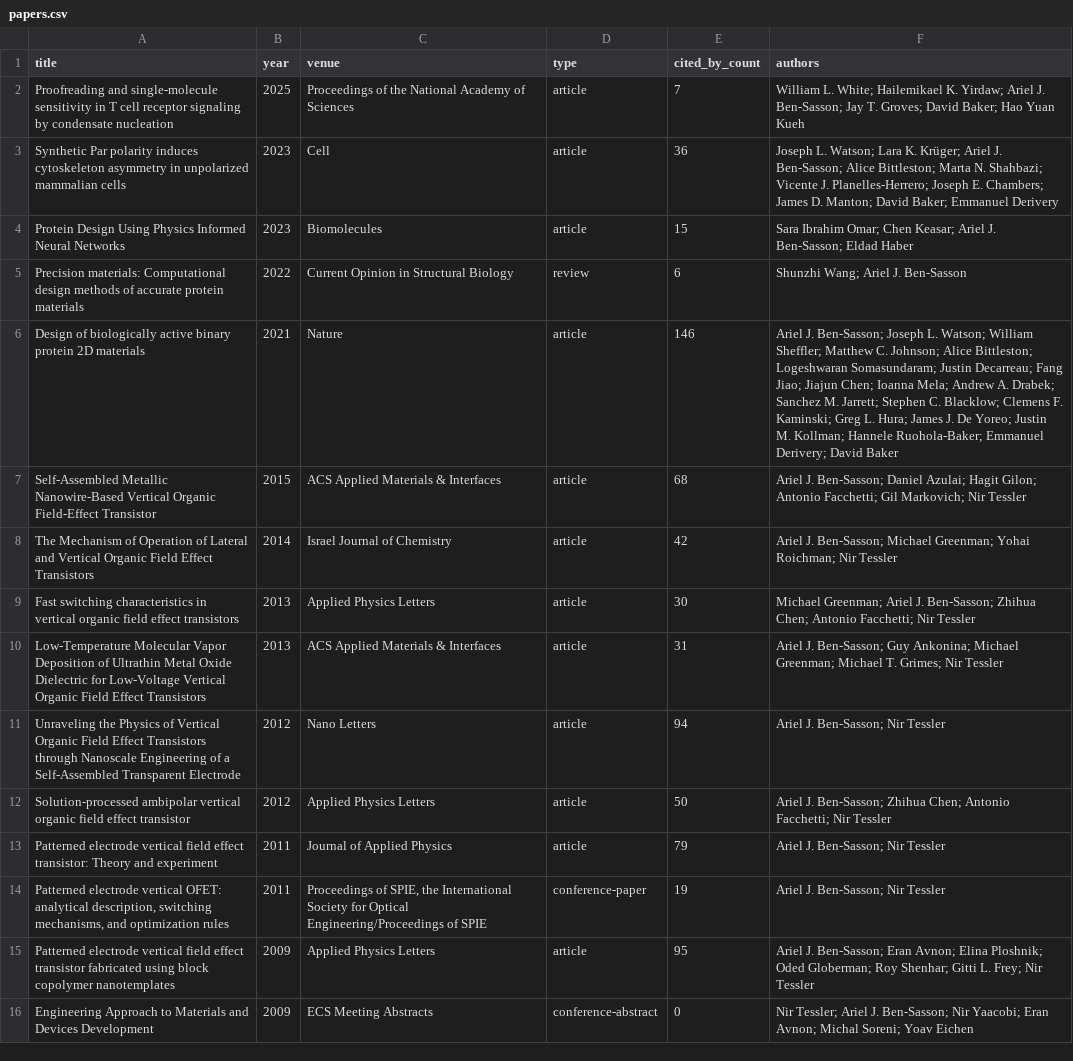
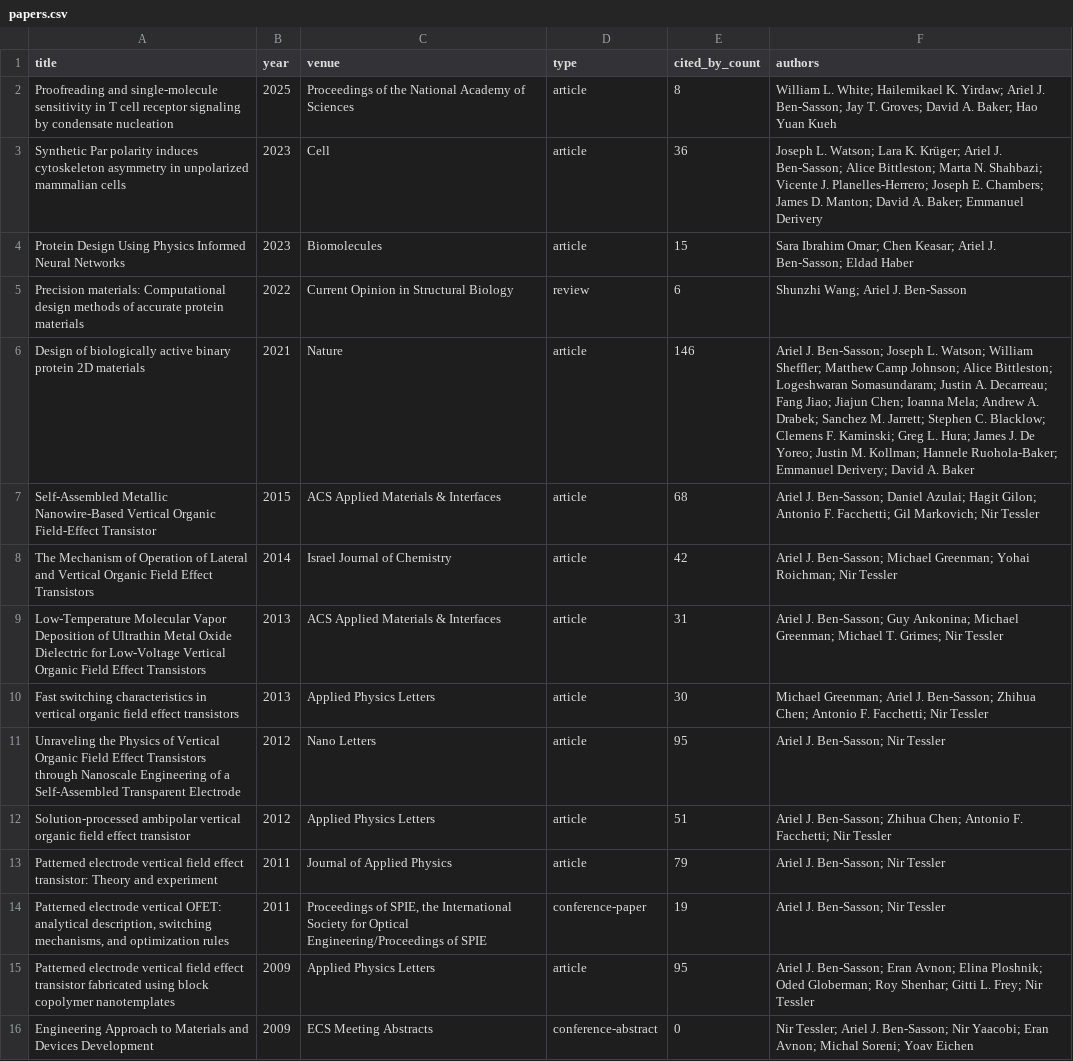
Before and after one commit to Arielbs/BenSassonORCID, a CSV file: papers.csv, drawn as a sheet.

```diff
--- a/papers.csv
+++ b/papers.csv
@@ -1,13 +1,13 @@
 title,year,venue,type,cited_by_count,authors
-Proofreading and single-molecule sensitivity in T cell receptor signaling by condensate nucleation,2025,Proceedings of the National Academy of Sciences,article,7,William L. White; Hailemikael K. Yirdaw; Ariel J. Ben‐Sasson; Jay T. Groves; David Baker; Hao Yuan Kueh
-Synthetic Par polarity induces cytoskeleton asymmetry in unpolarized mammalian cells,2023,Cell,article,36,Joseph L. Watson; Lara K. Krüger; Ariel J. Ben‐Sasson; Alice Bittleston; Marta N. Shahbazi; Vicente J. Planelles-Herrero; Joseph E. Chambers; James D. Manton; David Baker; Emmanuel Derivery
+Proofreading and single-molecule sensitivity in T cell receptor signaling by condensate nucleation,2025,Proceedings of the National Academy of Sciences,article,8,William L. White; Hailemikael K. Yirdaw; Ariel J. Ben‐Sasson; Jay T. Groves; David A. Baker; Hao Yuan Kueh
+Synthetic Par polarity induces cytoskeleton asymmetry in unpolarized mammalian cells,2023,Cell,article,36,Joseph L. Watson; Lara K. Krüger; Ariel J. Ben‐Sasson; Alice Bittleston; Marta N. Shahbazi; Vicente J. Planelles-Herrero; Joseph E. Chambers; James D. Manton; David A. Baker; Emmanuel Derivery
 Protein Design Using Physics Informed Neural Networks,2023,Biomolecules,article,15,Sara Ibrahim Omar; Chen Keasar; Ariel J. Ben‐Sasson; Eldad Haber
 Precision materials: Computational design methods of accurate protein materials,2022,Current Opinion in Structural Biology,review,6,Shunzhi Wang; Ariel J. Ben‐Sasson
-Design of biologically active binary protein 2D materials,2021,Nature,article,146,Ariel J. Ben‐Sasson; Joseph L. Watson; William Sheffler; Matthew C. Johnson; Alice Bittleston; Logeshwaran Somasundaram; Justin Decarreau; Fang Jiao; Jiajun Chen; Ioanna Mela; Andrew A. Drabek; Sanchez M. Jarrett; Stephen C. Blacklow; Clemens F. Kaminski; Greg L. Hura; James J. De Yoreo; Justin M. Kollman; Hannele Ruohola‐Baker; Emmanuel Derivery; David Baker
-Self-Assembled Metallic Nanowire-Based Vertical Organic Field-Effect Transistor,2015,ACS Applied Materials & Interfaces,article,68,Ariel J. Ben‐Sasson; Daniel Azulai; Hagit Gilon; Antonio Facchetti; Gil Markovich; Nir Tessler
+Design of biologically active binary protein 2D materials,2021,Nature,article,146,Ariel J. Ben‐Sasson; Joseph L. Watson; William Sheffler; Matthew Camp Johnson; Alice Bittleston; Logeshwaran Somasundaram; Justin A. Decarreau; Fang Jiao; Jiajun Chen; Ioanna Mela; Andrew A. Drabek; Sanchez M. Jarrett; Stephen C. Blacklow; Clemens F. Kaminski; Greg L. Hura; James J. De Yoreo; Justin M. Kollman; Hannele Ruohola‐Baker; Emmanuel Derivery; David A. Baker
+Self-Assembled Metallic Nanowire-Based Vertical Organic Field-Effect Transistor,2015,ACS Applied Materials & Interfaces,article,68,Ariel J. Ben‐Sasson; Daniel Azulai; Hagit Gilon; Antonio F. Facchetti; Gil Markovich; Nir Tessler
 The Mechanism of Operation of Lateral and Vertical Organic Field Effect Transistors,2014,Israel Journal of Chemistry,article,42,Ariel J. Ben‐Sasson; Michael Greenman; Yohai Roichman; Nir Tessler
-Fast switching characteristics in vertical organic field effect transistors,2013,Applied Physics Letters,article,30,Michael Greenman; Ariel J. Ben‐Sasson; Zhihua Chen; Antonio Facchetti; Nir Tessler
 Low-Temperature Molecular Vapor Deposition of Ultrathin Metal Oxide Dielectric for Low-Voltage Vertical Organic Field Effect Transistors,2013,ACS Applied Materials & Interfaces,article,31,Ariel J. Ben‐Sasson; Guy Ankonina; Michael Greenman; Michael T. Grimes; Nir Tessler
-Unraveling the Physics of Vertical Organic Field Effect Transistors through Nanoscale Engineering of a Self-Assembled Transparent Electrode,2012,Nano Letters,article,94,Ariel J. Ben‐Sasson; Nir Tessler
-Solution-processed ambipolar vertical organic field effect transistor,2012,Applied Physics Letters,article,50,Ariel J. Ben‐Sasson; Zhihua Chen; Antonio Facchetti; Nir Tessler
+Fast switching characteristics in vertical organic field effect transistors,2013,Applied Physics Letters,article,30,Michael Greenman; Ariel J. Ben‐Sasson; Zhihua Chen; Antonio F. Facchetti; Nir Tessler
+Unraveling the Physics of Vertical Organic Field Effect Transistors through Nanoscale Engineering of a Self-Assembled Transparent Electrode,2012,Nano Letters,article,95,Ariel J. Ben‐Sasson; Nir Tessler
+Solution-processed ambipolar vertical organic field effect transistor,2012,Applied Physics Letters,article,51,Ariel J. Ben‐Sasson; Zhihua Chen; Antonio F. Facchetti; Nir Tessler
 Patterned electrode vertical field effect transistor: Theory and experiment,2011,Journal of Applied Physics,article,79,Ariel J. Ben‐Sasson; Nir Tessler
```
Also changed, not shown: 2 other files.
